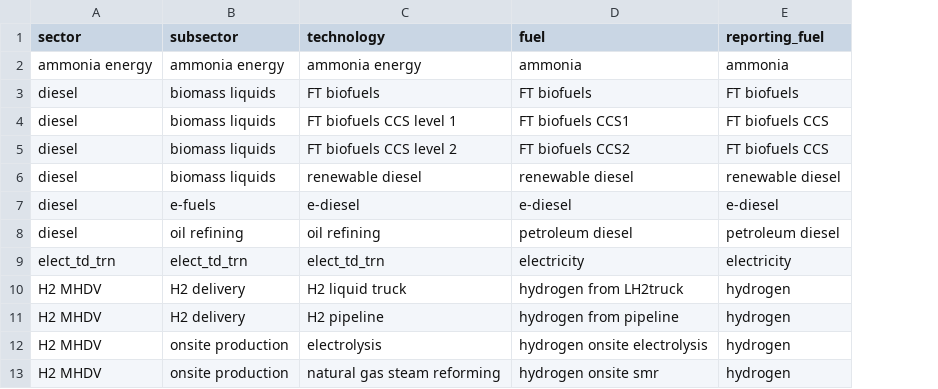
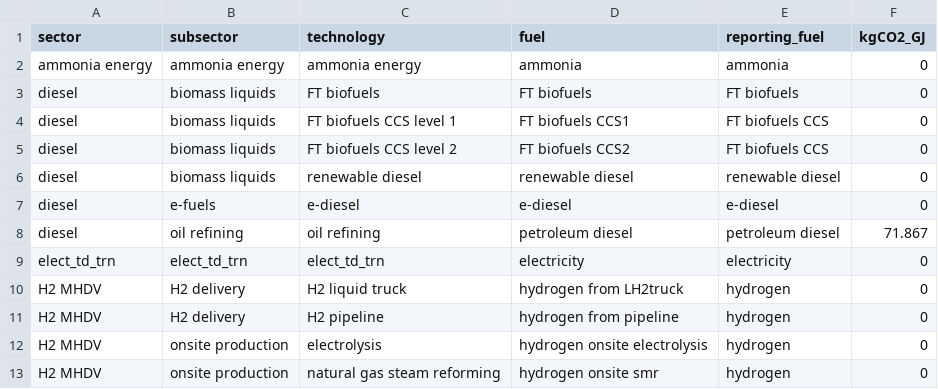
Before and after one commit to JGCRI/gcam-fuel-lca, a CSV file: inputs/fuel_techs.csv, drawn as a sheet; the diff names each change by its address in the sheet, - before the commit and + after, or states it on an @@ line.

Commit message:
compute and include tailpipe co2 and nonco2 GHG emissions in final reporting add short readme to repo

```diff
--- a/inputs/fuel_techs.csv
+++ b/inputs/fuel_techs.csv
+column F (kgCO2_GJ), rows 2-13: 0 | 0 | 0 | 0 | 0 | 0 | 71.867 | 0 | 0 | 0 | 0 | 0
```
Also changed, not shown: 2 other files.
